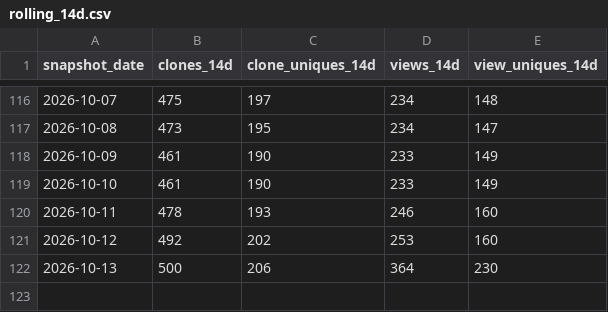
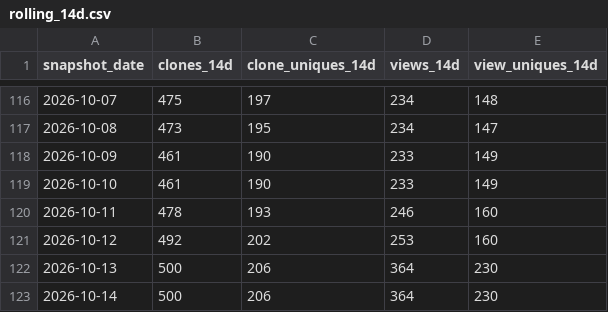
Before and after one commit to shengyanlin/claude-overlay, a CSV file: rolling_14d.csv, drawn as a sheet; only a part is shown, gaps mark what is left out.

```diff
--- a/rolling_14d.csv
+++ b/rolling_14d.csv
@@ -122 +122,2 @@ snapshot_date,clones_14d,clone_uniques_14d,views_14d,view_uniques_14d
 2026-10-13,500,206,364,230
+2026-10-14,500,206,364,230
```
Also changed, not shown: 1 other file.
